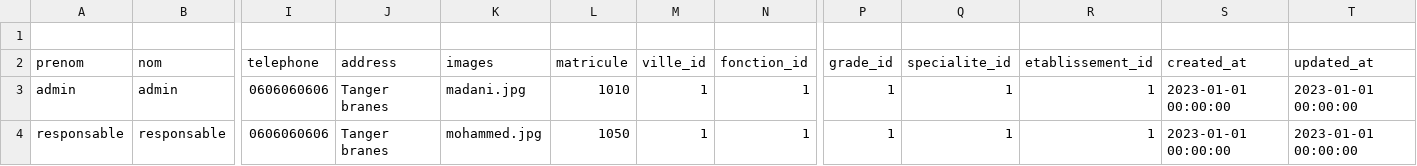
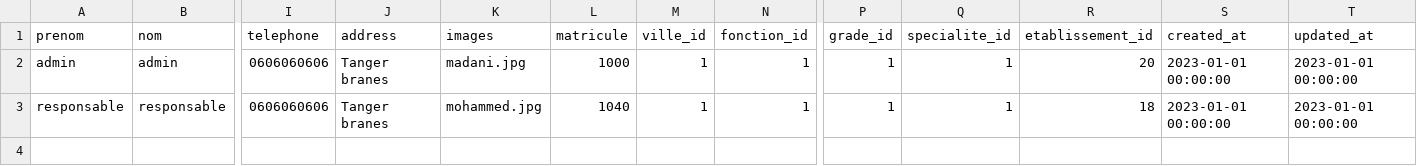
Before and after one commit to hamidAchaou/gestion-personnels, a CSV file: app/database/data/Users.csv, drawn as a sheet; only a part is shown, gaps mark what is left out; removed rows and columns are numbered as before the commit, all else as after; rows hold the shown columns only; the diff names each change by its address in the sheet, - before the commit and + after, or states it on an @@ line.

Commit message:
init app merged

```diff
--- a/app/database/data/Users.csv
+++ b/app/database/data/Users.csv
-row 1: (empty)
-L2 (matricule): 1010
+L2 (matricule): 1000
-R2 (etablissement_id): 1
+R2 (etablissement_id): 20
-L3 (matricule): 1050
+L3 (matricule): 1040
-R3 (etablissement_id): 1
+R3 (etablissement_id): 18
```
